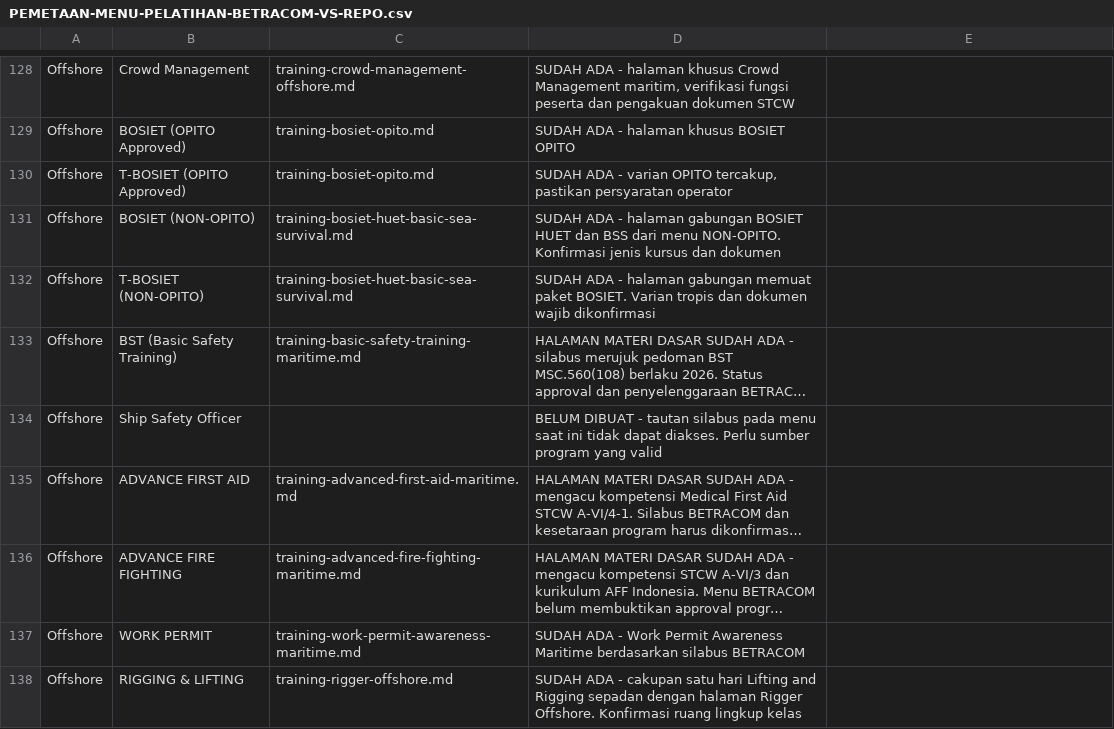
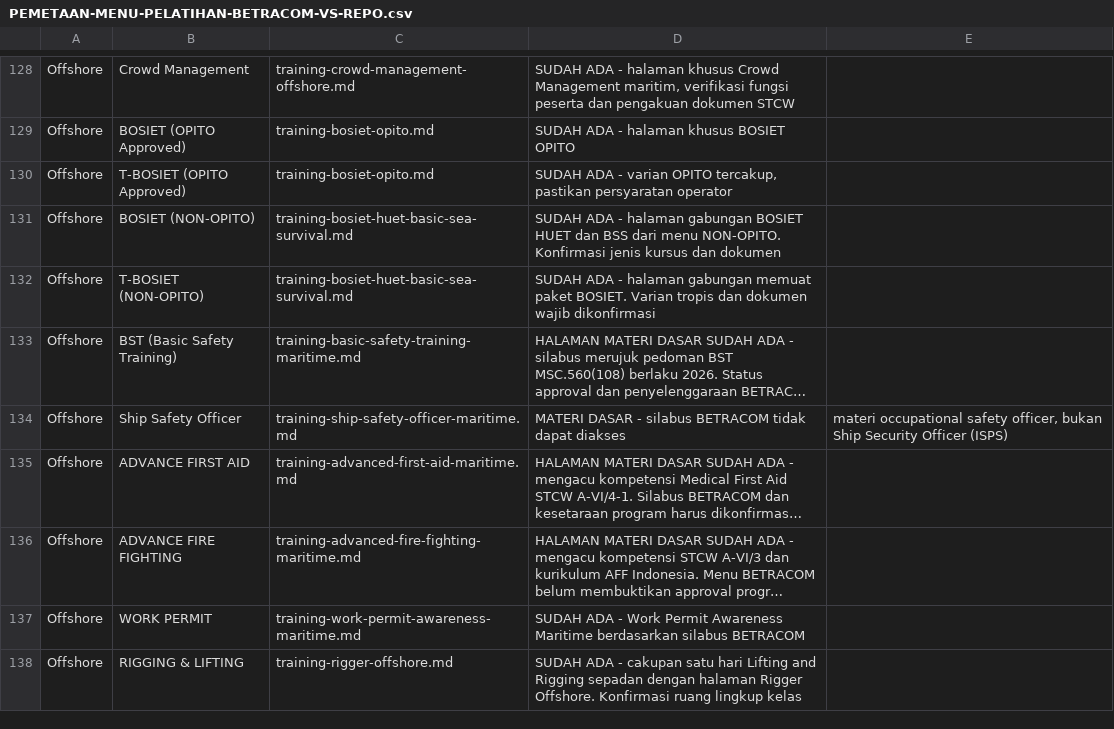
Before and after one commit to arisciwek/pusattraining, a CSV file: docs/PEMETAAN-MENU-PELATIHAN-BETRACOM-VS-REPO.csv, drawn as a sheet; only a part is shown, gaps mark what is left out; long unchanged cells end in …; the diff names each change by its address in the sheet, - before the commit and + after, or states it on an @@ line.

Commit message:
feat(offshore): add ship safety officer maritime training

```diff
--- a/docs/PEMETAAN-MENU-PELATIHAN-BETRACOM-VS-REPO.csv
+++ b/docs/PEMETAAN-MENU-PELATIHAN-BETRACOM-VS-REPO.csv
-C134: (empty)
+C134: training-ship-safety-officer-maritime.md
-D134: BELUM DIBUAT - tautan silabus pada menu saat ini tidak dapat diakses. Perlu sumber program yang valid
+D134: MATERI DASAR - silabus BETRACOM tidak dapat diakses
-E134: (empty)
+E134: materi occupational safety officer, bukan Ship Security Officer (ISPS)
```
Also changed, not shown: 1 other file.
